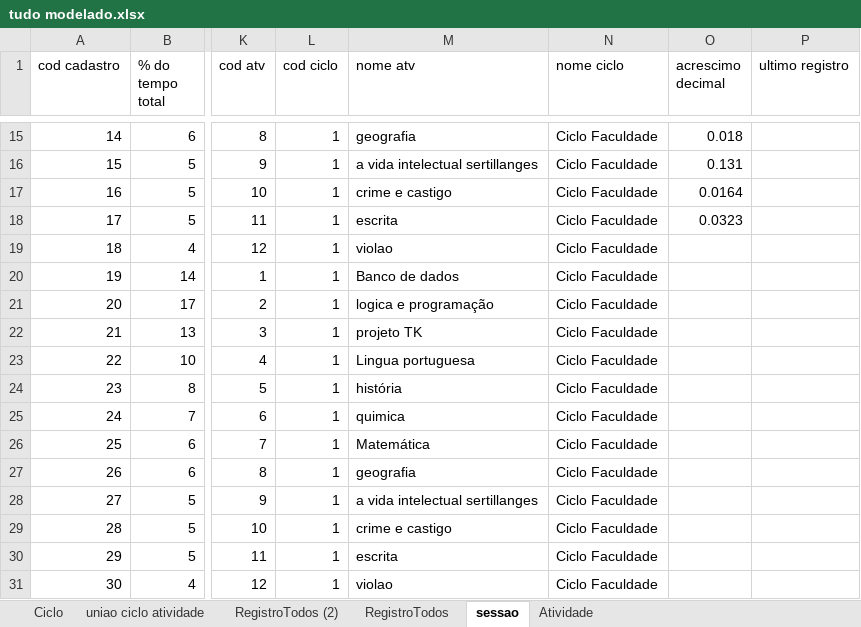
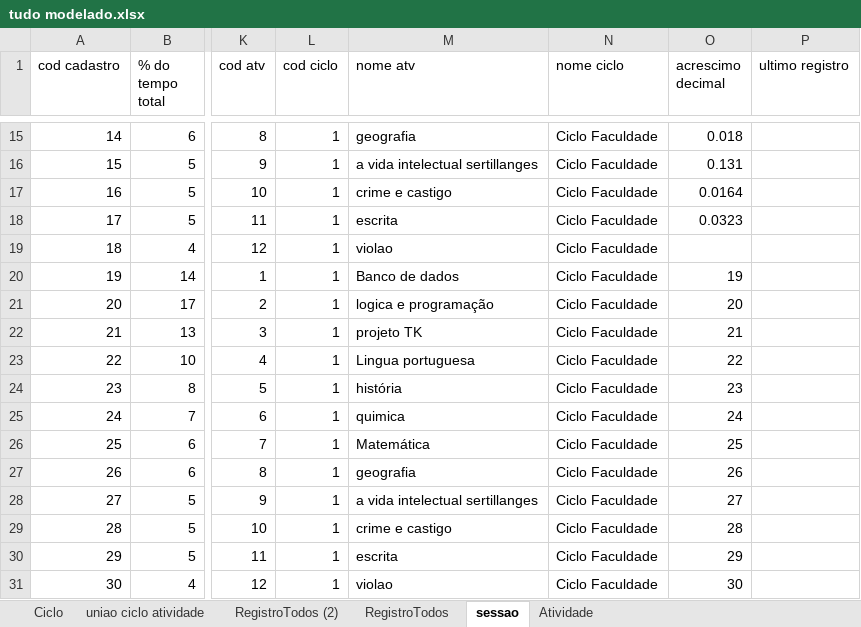
Before and after one commit to JuanPromath/Task-Manager, an Excel workbook: tudo modelado.xlsx, sheet sessao, drawn as a sheet; only a part is shown, gaps mark what is left out; values as stored, in another font and other column widths than the file's, no borders; the diff names each change by its address in the sheet, - before the commit and + after, or states it on an @@ line.

```diff
--- a/tudo modelado.xlsx (sheet sessao)
+++ b/tudo modelado.xlsx (sheet sessao)
-O20 (acrescimo decimal): (empty)
+O20 (acrescimo decimal): 19
-O21 (acrescimo decimal): (empty)
+O21 (acrescimo decimal): 20
-O22 (acrescimo decimal): (empty)
+O22 (acrescimo decimal): 21
-O23 (acrescimo decimal): (empty)
+O23 (acrescimo decimal): 22
-O24 (acrescimo decimal): (empty)
+O24 (acrescimo decimal): 23
-O25 (acrescimo decimal): (empty)
+O25 (acrescimo decimal): 24
-O26 (acrescimo decimal): (empty)
+O26 (acrescimo decimal): 25
-O27 (acrescimo decimal): (empty)
+O27 (acrescimo decimal): 26
-O28 (acrescimo decimal): (empty)
+O28 (acrescimo decimal): 27
-O29 (acrescimo decimal): (empty)
+O29 (acrescimo decimal): 28
-O30 (acrescimo decimal): (empty)
+O30 (acrescimo decimal): 29
-O31 (acrescimo decimal): (empty)
+O31 (acrescimo decimal): 30
```
Also changed, not shown: sheet RegistroTodos (2), 2 other files.
